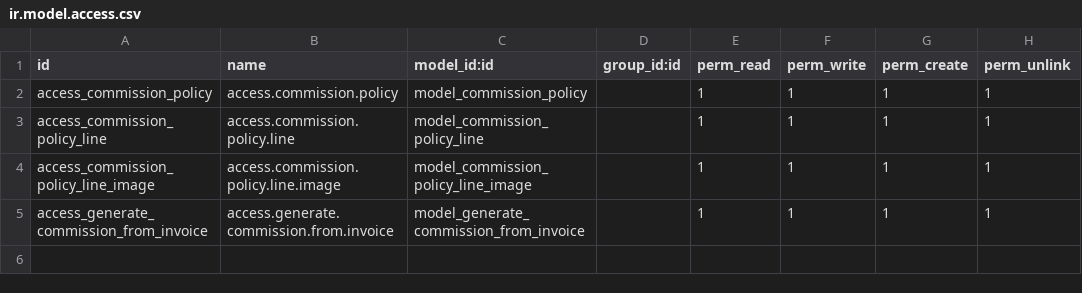
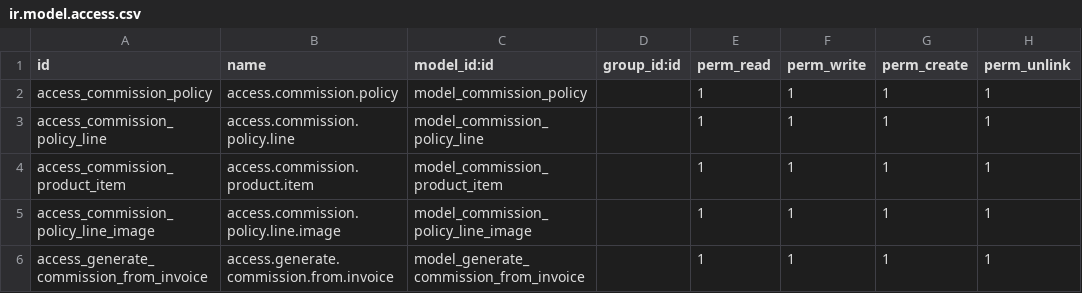
Before and after one commit to binaural-dev/odoo-venezuela, a CSV file: integra/binaural_commissions/security/ir.model.access.csv, drawn as a sheet.

Commit message:
FIX #16383: binaural_commissions,binaural_invoice
Problema: Existian dos campos de productos, por lo que ahora se maneja
mediante lineas.

Estas pueden ser de tipo: Producto, Marca, o Categoria en este orden.

Ahora al momento de asignar las comisiones busca en ese orden de
prioridad.

Se agrego en las lineas un campo para excluir productos y estos no
puedan ser agregados a otra politica mientras esten en la linea.

Los productos/categorias/marcas no pueden repetirse entre lineas

Se eliminaron los campos anteriores de productos,marca,categoria

Se agregaron campos a la factura para visualizar detalladamente los
datos de configuracion

Se valido no poder agregar ni eliminar pagos con una factura en progreso

Se valido para que no se pueda agregar pagos si no se tiene la fecha de
recepcion con esta encendida en la configuracion

https://binaural.odoo.com/web#id=16383&cids=2&menu_id=255&action=341&model=project.task&view_type=form

```diff
--- a/integra/binaural_commissions/security/ir.model.access.csv
+++ b/integra/binaural_commissions/security/ir.model.access.csv
@@ -3,2 +3,3 @@ access_commission_policy,access.commission.policy,model_commission_policy,,1,1,1
 access_commission_policy_line,access.commission.policy.line,model_commission_policy_line,,1,1,1,1
+access_commission_product_item,access.commission.product.item,model_commission_product_item,,1,1,1,1
 access_commission_policy_line_image,access.commission.policy.line.image,model_commission_policy_line_image,,1,1,1,1
```
Also changed, not shown: 20 other files.
